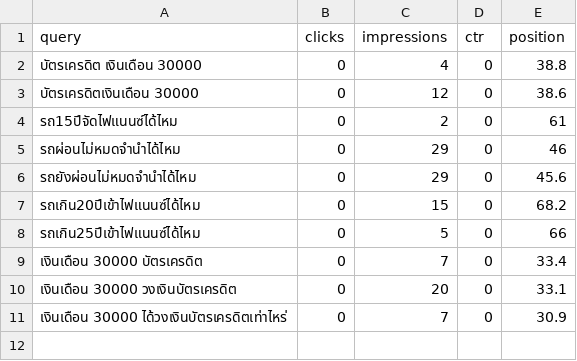
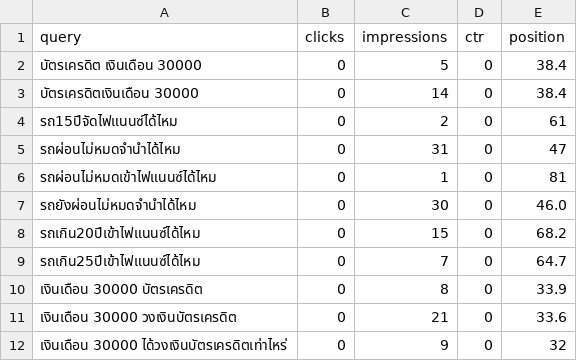
Before and after one commit to kunanonmaneerat-stack/ngernduangold-site, a CSV file: automation-log/gsc-queries.csv, drawn as a sheet.

```diff
--- a/automation-log/gsc-queries.csv
+++ b/automation-log/gsc-queries.csv
@@ -1,11 +1,12 @@
 query,clicks,impressions,ctr,position
-บัตรเครดิต เงินเดือน 30000,0,4,0,38.8
-บัตรเครดิตเงินเดือน 30000,0,12,0,38.6
+บัตรเครดิต เงินเดือน 30000,0,5,0,38.4
+บัตรเครดิตเงินเดือน 30000,0,14,0,38.4
 รถ15ปีจัดไฟแนนซ์ได้ไหม,0,2,0,61
-รถผ่อนไม่หมดจํานําได้ไหม,0,29,0,46
-รถยังผ่อนไม่หมดจํานําได้ไหม,0,29,0,45.6
+รถผ่อนไม่หมดจํานําได้ไหม,0,31,0,47
+รถผ่อนไม่หมดเข้าไฟแนนซ์ได้ไหม,0,1,0,81
+รถยังผ่อนไม่หมดจํานําได้ไหม,0,30,0,46.0
 รถเกิน20ปีเข้าไฟแนนซ์ได้ไหม,0,15,0,68.2
-รถเกิน25ปีเข้าไฟแนนซ์ได้ไหม,0,5,0,66
-เงินเดือน 30000 บัตรเครดิต,0,7,0,33.4
-เงินเดือน 30000 วงเงินบัตรเครดิต,0,20,0,33.1
-เงินเดือน 30000 ได้วงเงินบัตรเครดิตเท่าไหร่,0,7,0,30.9
+รถเกิน25ปีเข้าไฟแนนซ์ได้ไหม,0,7,0,64.7
+เงินเดือน 30000 บัตรเครดิต,0,8,0,33.9
+เงินเดือน 30000 วงเงินบัตรเครดิต,0,21,0,33.6
+เงินเดือน 30000 ได้วงเงินบัตรเครดิตเท่าไหร่,0,9,0,32
```
Also changed, not shown: automation-log/ga4-pages.csv, automation-log/gsc-pages.csv, 12 other files.
